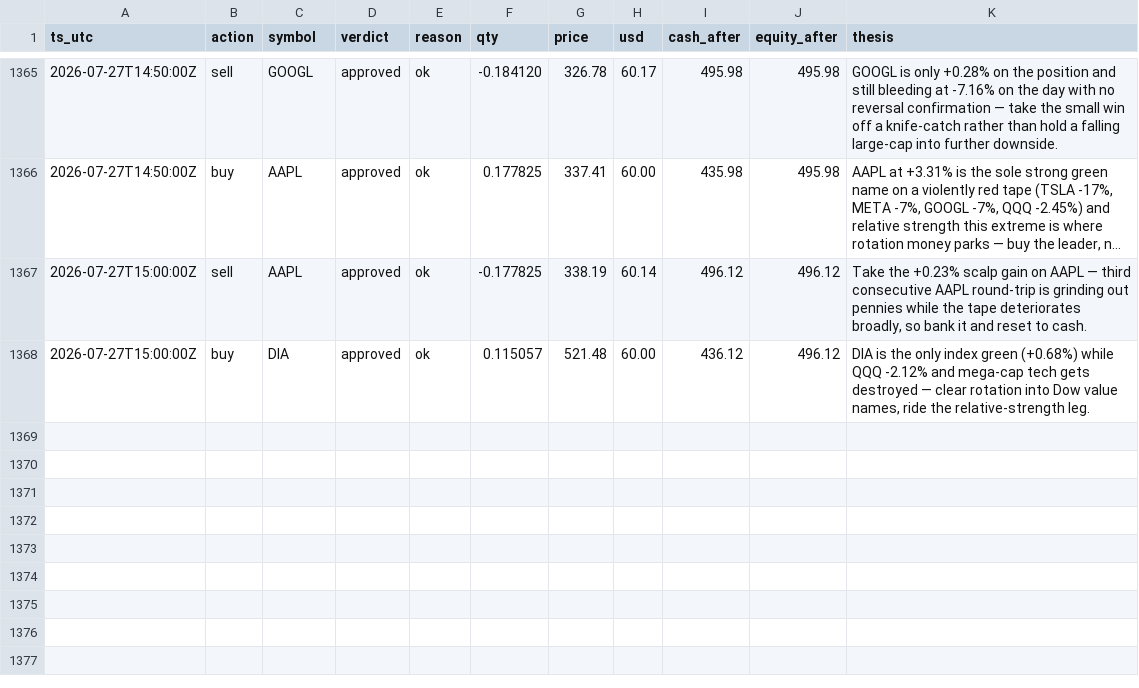
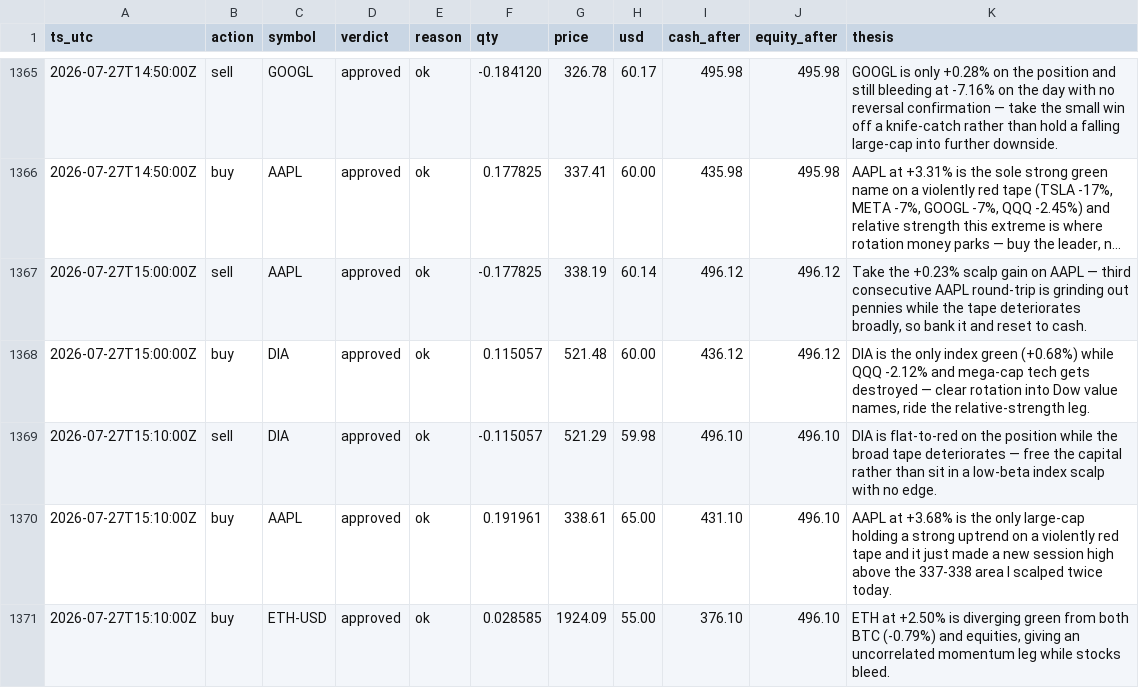
Before and after one commit to JonDipilato/ai-trading-battle, a CSV file: data/scalper/ledger.csv, drawn as a sheet; only a part is shown, gaps mark what is left out; long unchanged cells end in ….

Commit message:
data: sync 2026-07-27T15:12:00Z

```diff
--- a/data/scalper/ledger.csv
+++ b/data/scalper/ledger.csv
@@ -1368 +1368,4 @@ ts_utc,action,symbol,verdict,reason,qty,price,usd,cash_after,equity_after,thesis
 2026-07-27T15:00:00Z,buy,DIA,approved,ok,0.115057,521.48,60.00,436.12,496.12,"DIA is the only index green (+0.68%) while QQQ -2.12% and mega-cap tech gets destroyed — clear rotation into Dow value names, ride the relative-strength leg."
+2026-07-27T15:10:00Z,sell,DIA,approved,ok,-0.115057,521.29,59.98,496.10,496.10,DIA is flat-to-red on the position while the broad tape deteriorates — free the capital rather than sit in a low-beta index scalp with no edge.
+2026-07-27T15:10:00Z,buy,AAPL,approved,ok,0.191961,338.61,65.00,431.10,496.10,AAPL at +3.68% is the only large-cap holding a strong uptrend on a violently red tape and it just made a new session high above the 337-338 area I scalped twice today.
+2026-07-27T15:10:00Z,buy,ETH-USD,approved,ok,0.028585,1924.09,55.00,376.10,496.10,"ETH at +2.50% is diverging green from both BTC (-0.79%) and equities, giving an uncorrelated momentum leg while stocks bleed."
```
Also changed, not shown: data/scalper/equity_curve.csv.
